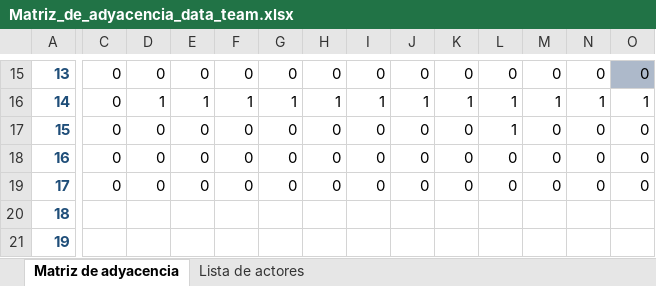
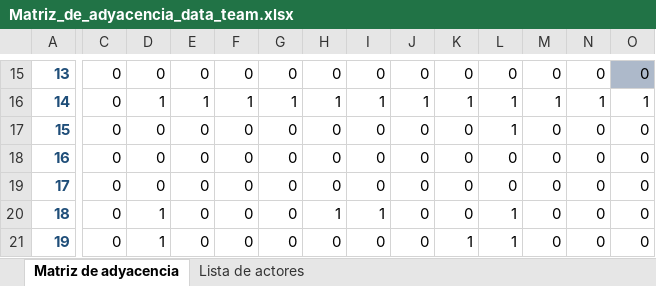
Before and after one commit to Aaronga19/Dagster, an Excel workbook: data/Matriz_de_adyacencia_data_team.xlsx, sheet Matriz de adyacencia, drawn as a sheet; only a part is shown, gaps mark what is left out; values as stored, in another font and other column widths than the file's, no borders; the diff covers the shown part only; the diff names each change by its address in the sheet, - before the commit and + after, or states it on an @@ line.

```diff
--- a/data/Matriz_de_adyacencia_data_team.xlsx (sheet Matriz de adyacencia)
+++ b/data/Matriz_de_adyacencia_data_team.xlsx (sheet Matriz de adyacencia)
-C20:C21: (empty)
+C20:C21: 0
-D20:D21: (empty)
+D20:D21: 1
-E20:E21: (empty)
+E20:E21: 0
-F20:F21: (empty)
+F20:F21: 0
-G20:G21: (empty)
+G20:G21: 0
-H20: (empty)
+H20: 1
-I20: (empty)
+I20: 1
-J20:J21: (empty)
+J20:J21: 0
-K20: (empty)
+K20: 0
-L20:L21: (empty)
+L20:L21: 1
-M20:M21: (empty)
+M20:M21: 0
-N20:N21: (empty)
+N20:N21: 0
-O20:O21: (empty)
+O20:O21: 0
-H21: (empty)
+H21: 0
-I21: (empty)
+I21: 0
-K21: (empty)
+K21: 1
```
Also changed, not shown: 1 added row, 1 removed row and 121 edited cells elsewhere in this sheet, 6 other files.
